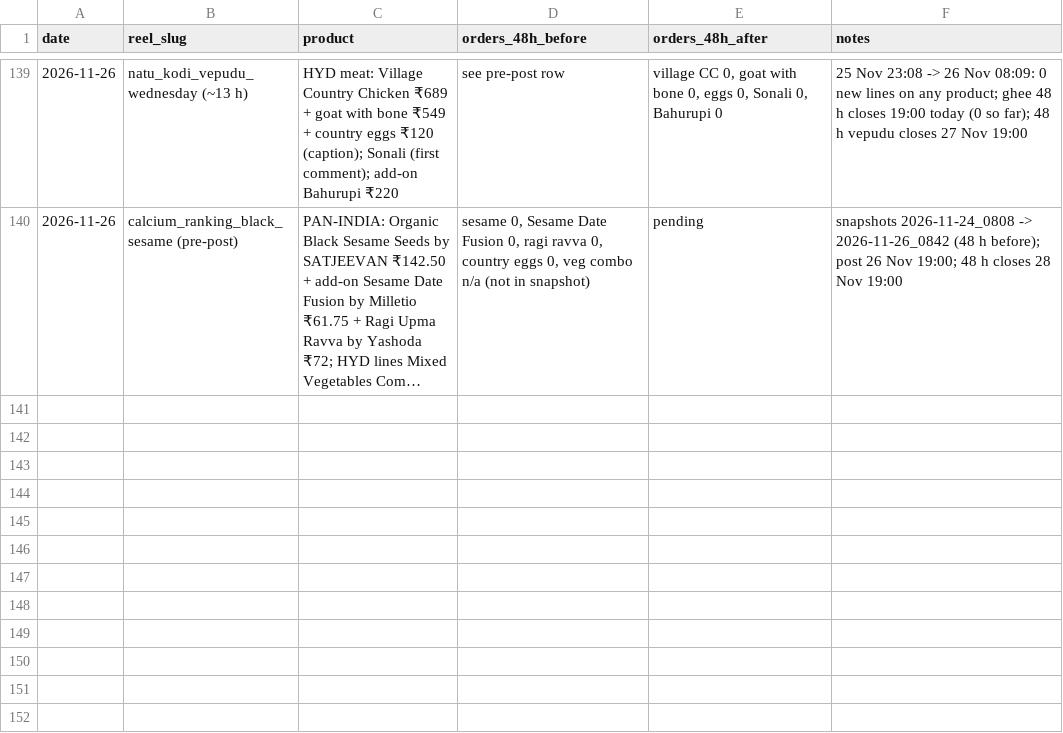
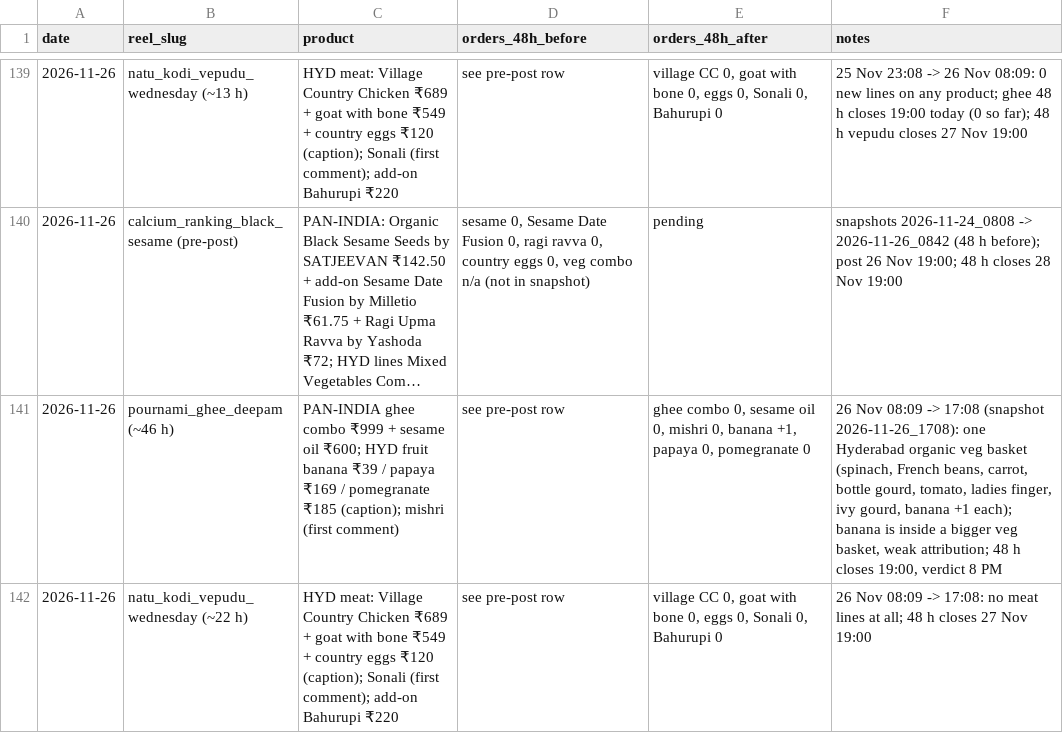
Before and after one commit to gjsgopi-dev/pureorganiczone-reels, a CSV file: insights/reel_sales.csv, drawn as a sheet; only a part is shown, gaps mark what is left out; long unchanged cells end in …; the diff names each change by its address in the sheet, - before the commit and + after, or states it on an @@ line.

```diff
--- a/insights/reel_sales.csv
+++ b/insights/reel_sales.csv
+row 141: 2026-11-26 | pournami_ghee_deepam (~46 h) | PAN-INDIA ghee combo ₹999 + sesame oil ₹600; HYD fruit banana ₹39 / papaya ₹169 / pomegranate ₹185 (caption); mishri (first comment) | see pre-post row | ghee combo 0, sesame oil 0, mishri 0, banana +1, papaya 0, pomegranate 0 | 26 Nov 08:09 -> 17:08 (snapshot 2026-11-26_1708): one Hyderabad organic veg basket (spinach, French beans, carrot, bottle gourd, tomato, ladies finger, ivy gourd, banana +1 each); banana is inside a bigger veg basket, weak attribution; 48 h closes 19:00, verdict 8 PM
+row 142: 2026-11-26 | natu_kodi_vepudu_wednesday (~22 h) | HYD meat: Village Country Chicken ₹689 + goat with bone ₹549 + country eggs ₹120 (caption); Sonali (first comment); add-on Bahurupi ₹220 | see pre-post row | village CC 0, goat with bone 0, eggs 0, Sonali 0, Bahurupi 0 | 26 Nov 08:09 -> 17:08: no meat lines at all; 48 h closes 27 Nov 19:00
```
Also changed, not shown: insights/customer_feedback.csv, insights/growth_tests.csv, 4 other files.
